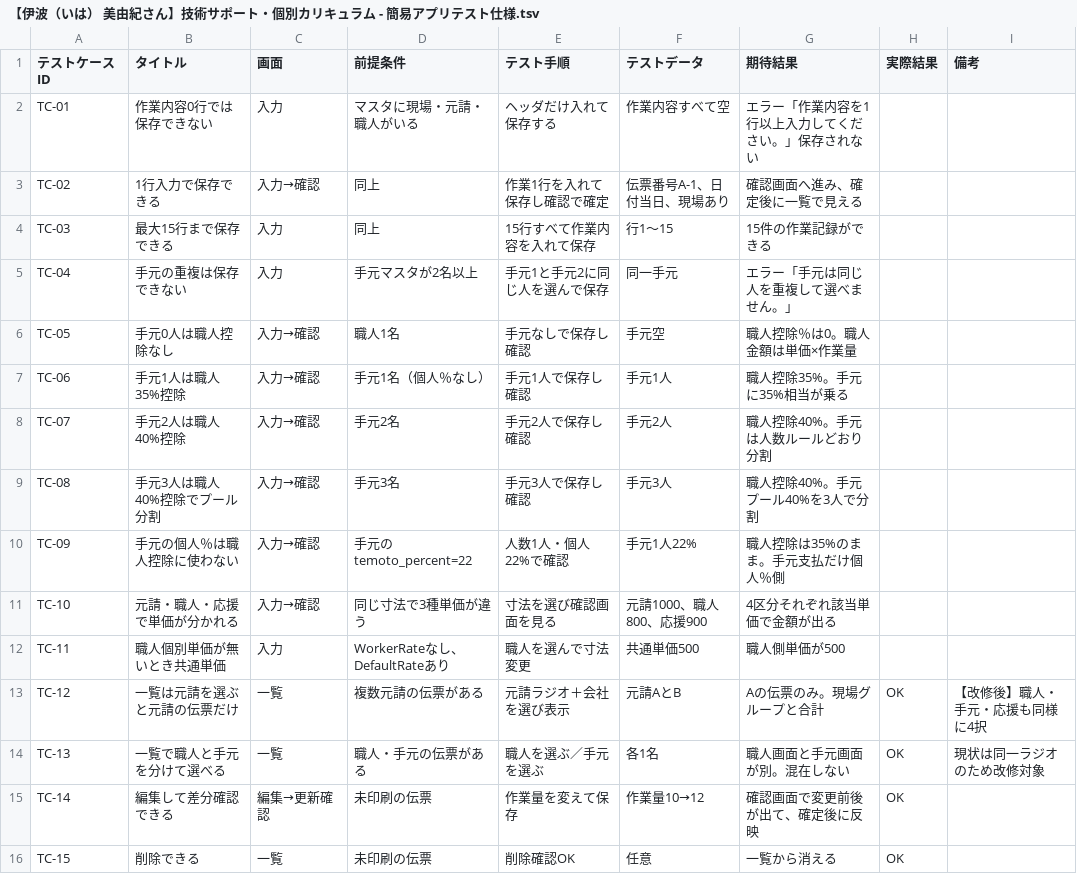
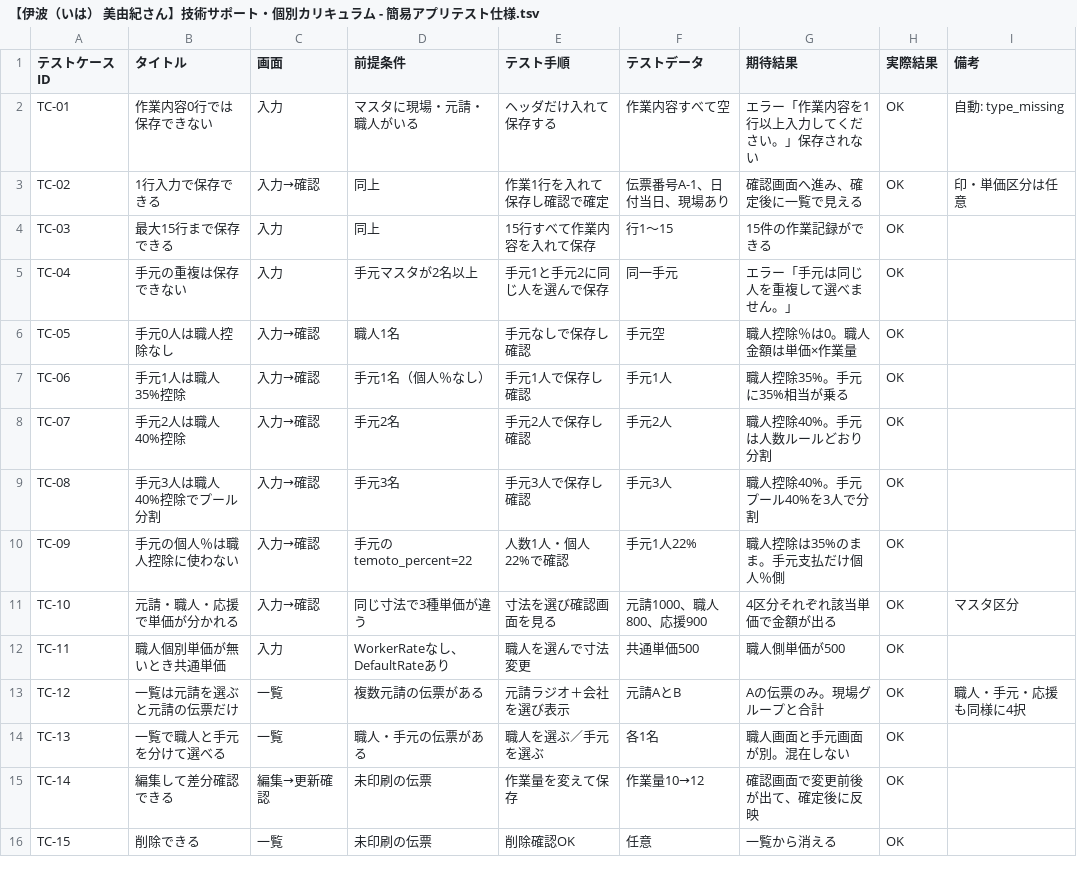
Before and after one commit to admin1-creator/workapp, a TSV file: workapp/テンプレート/【伊波（いは） 美由紀さん】技術サポート・個別カリキュラム - 簡易アプリテスト仕様.tsv, drawn as a sheet; only a part is shown; the diff covers the shown part only.

```diff
--- a/workapp/テンプレート/【伊波（いは） 美由紀さん】技術サポート・個別カリキュラム - 簡易アプリテスト仕様.tsv
+++ b/workapp/テンプレート/【伊波（いは） 美由紀さん】技術サポート・個別カリキュラム - 簡易アプリテスト仕様.tsv
@@ -1,15 +1,15 @@
 テストケースID	タイトル	画面	前提条件	テスト手順	テストデータ	期待結果	実際結果	備考
-TC-01	作業内容0行では保存できない	入力	マスタに現場・元請・職人がいる	ヘッダだけ入れて保存する	作業内容すべて空	エラー「作業内容を1行以上入力してください。」保存されない		
-TC-02	1行入力で保存できる	入力→確認	同上	作業1行を入れて保存し確認で確定	伝票番号A-1、日付当日、現場あり	確認画面へ進み、確定後に一覧で見える		
-TC-03	最大15行まで保存できる	入力	同上	15行すべて作業内容を入れて保存	行1〜15	15件の作業記録ができる		
-TC-04	手元の重複は保存できない	入力	手元マスタが2名以上	手元1と手元2に同じ人を選んで保存	同一手元	エラー「手元は同じ人を重複して選べません。」		
-TC-05	手元0人は職人控除なし	入力→確認	職人1名	手元なしで保存し確認	手元空	職人控除％は0。職人金額は単価×作業量		
-TC-06	手元1人は職人35%控除	入力→確認	手元1名（個人％なし）	手元1人で保存し確認	手元1人	職人控除35%。手元に35%相当が乗る		
-TC-07	手元2人は職人40%控除	入力→確認	手元2名	手元2人で保存し確認	手元2人	職人控除40%。手元は人数ルールどおり分割		
-TC-08	手元3人は職人40%控除でプール分割	入力→確認	手元3名	手元3人で保存し確認	手元3人	職人控除40%。手元プール40%を3人で分割		
-TC-09	手元の個人％は職人控除に使わない	入力→確認	手元のtemoto_percent=22	人数1人・個人22%で確認	手元1人22%	職人控除は35%のまま。手元支払だけ個人％側		
-TC-10	元請・職人・応援で単価が分かれる	入力→確認	同じ寸法で3種単価が違う	寸法を選び確認画面を見る	元請1000、職人800、応援900	4区分それぞれ該当単価で金額が出る		
-TC-11	職人個別単価が無いとき共通単価	入力	WorkerRateなし、DefaultRateあり	職人を選んで寸法変更	共通単価500	職人側単価が500		
-TC-12	一覧は元請を選ぶと元請の伝票だけ	一覧	複数元請の伝票がある	元請ラジオ＋会社を選び表示	元請AとB	Aの伝票のみ。現場グループと合計	OK	【改修後】職人・手元・応援も同様に4択
-TC-13	一覧で職人と手元を分けて選べる	一覧	職人・手元の伝票がある	職人を選ぶ／手元を選ぶ	各1名	職人画面と手元画面が別。混在しない	OK	現状は同一ラジオのため改修対象
+TC-01	作業内容0行では保存できない	入力	マスタに現場・元請・職人がいる	ヘッダだけ入れて保存する	作業内容すべて空	エラー「作業内容を1行以上入力してください。」保存されない	OK	自動: type_missing
+TC-02	1行入力で保存できる	入力→確認	同上	作業1行を入れて保存し確認で確定	伝票番号A-1、日付当日、現場あり	確認画面へ進み、確定後に一覧で見える	OK	印・単価区分は任意
+TC-03	最大15行まで保存できる	入力	同上	15行すべて作業内容を入れて保存	行1〜15	15件の作業記録ができる	OK	
+TC-04	手元の重複は保存できない	入力	手元マスタが2名以上	手元1と手元2に同じ人を選んで保存	同一手元	エラー「手元は同じ人を重複して選べません。」	OK	
+TC-05	手元0人は職人控除なし	入力→確認	職人1名	手元なしで保存し確認	手元空	職人控除％は0。職人金額は単価×作業量	OK	
+TC-06	手元1人は職人35%控除	入力→確認	手元1名（個人％なし）	手元1人で保存し確認	手元1人	職人控除35%。手元に35%相当が乗る	OK	
+TC-07	手元2人は職人40%控除	入力→確認	手元2名	手元2人で保存し確認	手元2人	職人控除40%。手元は人数ルールどおり分割	OK	
+TC-08	手元3人は職人40%控除でプール分割	入力→確認	手元3名	手元3人で保存し確認	手元3人	職人控除40%。手元プール40%を3人で分割	OK	
+TC-09	手元の個人％は職人控除に使わない	入力→確認	手元のtemoto_percent=22	人数1人・個人22%で確認	手元1人22%	職人控除は35%のまま。手元支払だけ個人％側	OK	
+TC-10	元請・職人・応援で単価が分かれる	入力→確認	同じ寸法で3種単価が違う	寸法を選び確認画面を見る	元請1000、職人800、応援900	4区分それぞれ該当単価で金額が出る	OK	マスタ区分
+TC-11	職人個別単価が無いとき共通単価	入力	WorkerRateなし、DefaultRateあり	職人を選んで寸法変更	共通単価500	職人側単価が500	OK	
+TC-12	一覧は元請を選ぶと元請の伝票だけ	一覧	複数元請の伝票がある	元請ラジオ＋会社を選び表示	元請AとB	Aの伝票のみ。現場グループと合計	OK	職人・手元・応援も同様に4択
+TC-13	一覧で職人と手元を分けて選べる	一覧	職人・手元の伝票がある	職人を選ぶ／手元を選ぶ	各1名	職人画面と手元画面が別。混在しない	OK	
 TC-14	編集して差分確認できる	編集→更新確認	未印刷の伝票	作業量を変えて保存	作業量10→12	確認画面で変更前後が出て、確定後に反映	OK	
```
Also changed, not shown: 16 added rows and 8 edited cells elsewhere in this file, 33 other files.
